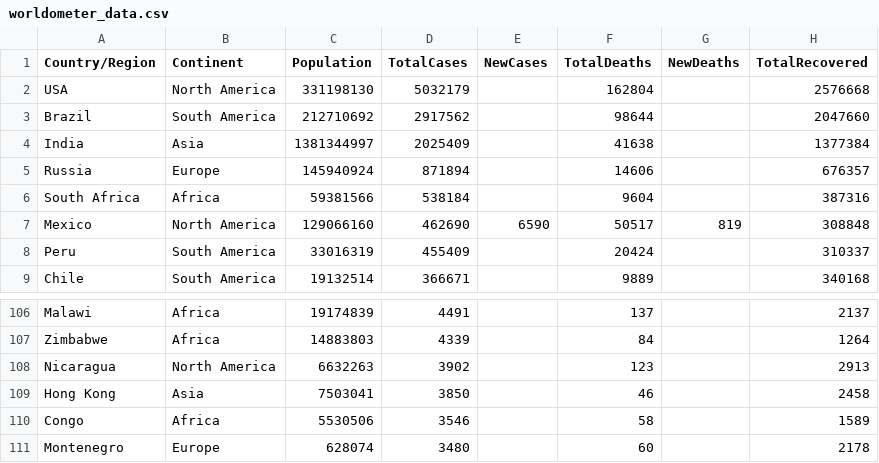
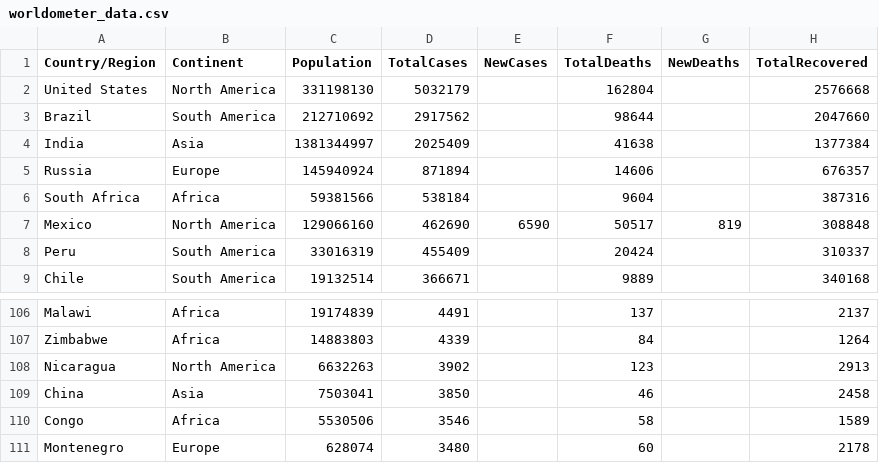
Before and after one commit to MikeySilverHand/CS110, a CSV file: Midterm_Project/worldometer_data.csv, drawn as a sheet; only a part is shown, gaps mark what is left out; the diff names each change by its address in the sheet, - before the commit and + after, or states it on an @@ line.

Commit message:
Added to project

```diff
--- a/Midterm_Project/worldometer_data.csv
+++ b/Midterm_Project/worldometer_data.csv
-A2 (Country/Region): USA
+A2 (Country/Region): United States
-A109 (Country/Region): Hong Kong
+A109 (Country/Region): China
```
Also changed, not shown: 9 other files.
